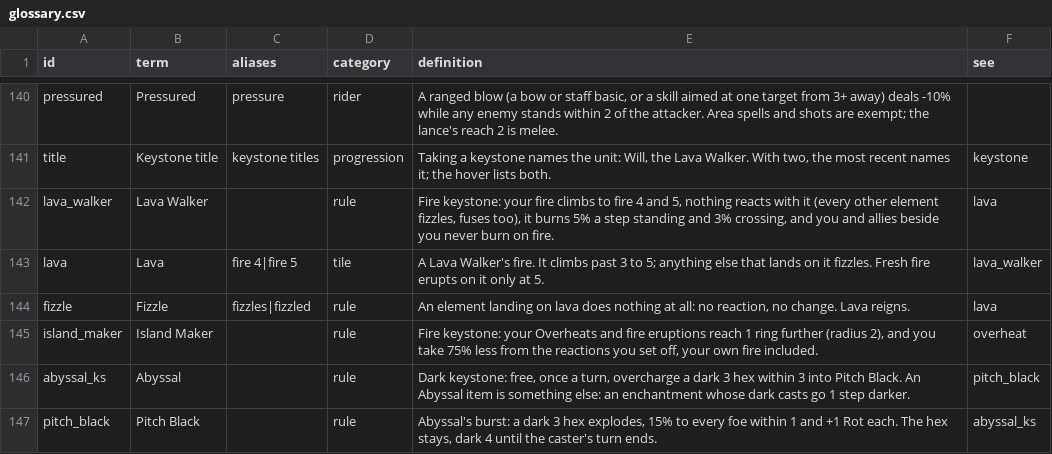
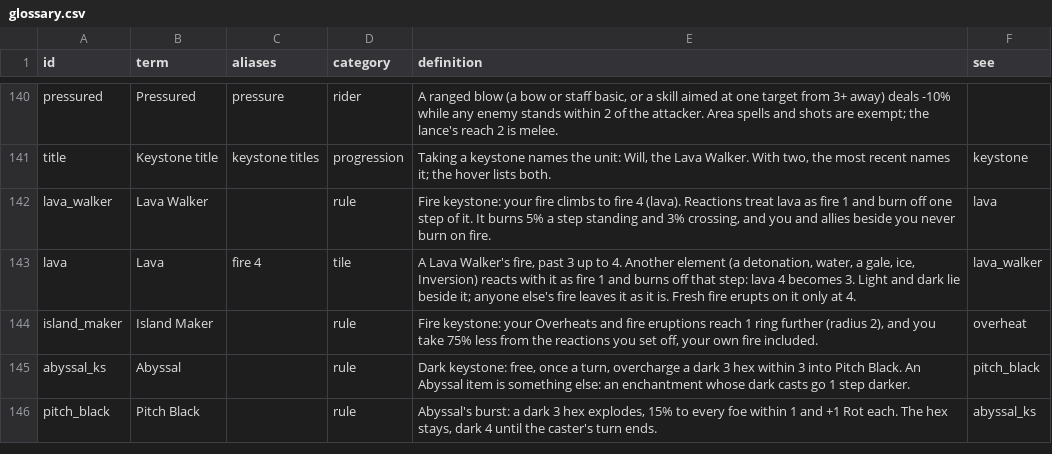
Before and after one commit to Willlifer/Black-White, a CSV file: game/data/glossary.csv, drawn as a sheet; only a part is shown, gaps mark what is left out.

```diff
--- a/game/data/glossary.csv
+++ b/game/data/glossary.csv
@@ -141,5 +141,4 @@ pressured,Pressured,pressure,rider,"A ranged blow (a bow or staff basic, or a sk
 title,Keystone title,keystone titles,progression,"Taking a keystone names the unit: Will, the Lava Walker. With two, the most recent names it; the hover lists both.",keystone
-lava_walker,Lava Walker,,rule,"Fire keystone: your fire climbs to fire 4 and 5, nothing reacts with it (every other element fizzles, fuses too), it burns 5% a step standing and 3% crossing, and you and allies beside you never burn on fire.",lava
-lava,Lava,fire 4|fire 5,tile,A Lava Walker's fire. It climbs past 3 to 5; anything else that lands on it fizzles. Fresh fire erupts on it only at 5.,lava_walker
-fizzle,Fizzle,fizzles|fizzled,rule,"An element landing on lava does nothing at all: no reaction, no change. Lava reigns.",lava
+lava_walker,Lava Walker,,rule,"Fire keystone: your fire climbs to fire 4 (lava). Reactions treat lava as fire 1 and burn off one step of it. It burns 5% a step standing and 3% crossing, and you and allies beside you never burn on fire.",lava
+lava,Lava,fire 4,tile,"A Lava Walker's fire, past 3 up to 4. Another element (a detonation, water, a gale, ice, Inversion) reacts with it as fire 1 and burns off that step: lava 4 becomes 3. Light and dark lie beside it; anyone else's fire leaves it as it is. Fresh fire erupts on it only at 4.",lava_walker
 island_maker,Island Maker,,rule,"Fire keystone: your Overheats and fire eruptions reach 1 ring further (radius 2), and you take 75% less from the reactions you set off, your own fire included.",overheat
```
Also changed, not shown: game/data/keystones.csv, 32 other files.
